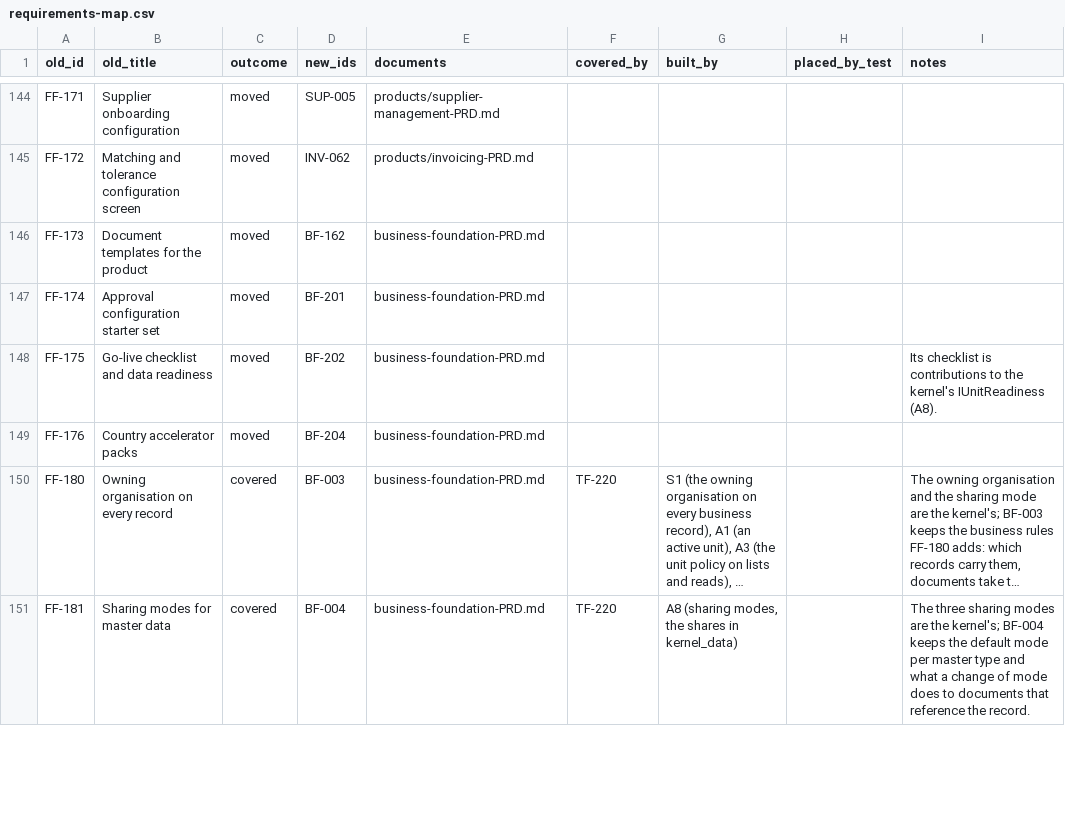
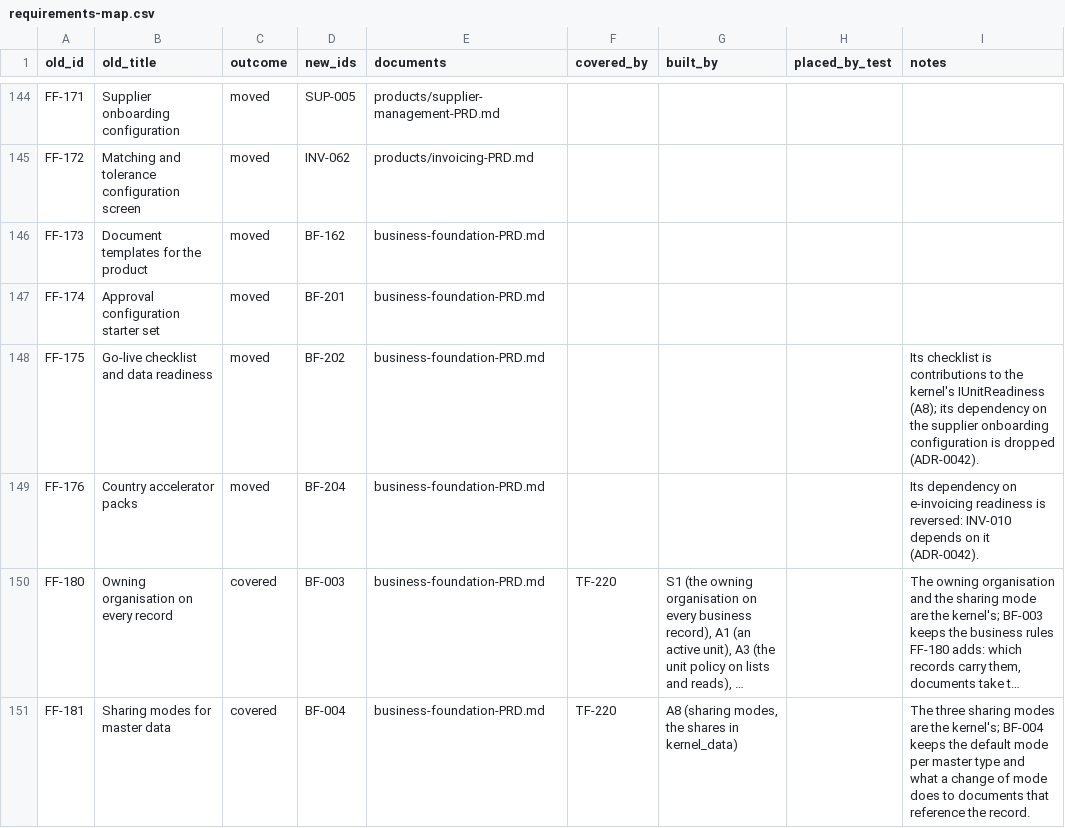
Before and after one commit to rkravuri/ironsaas, a CSV file: docs/prd/requirements-map.csv, drawn as a sheet; only a part is shown, gaps mark what is left out; long unchanged cells end in …; the diff covers the shown part only; the diff names each change by its address in the sheet, - before the commit and + after, or states it on an @@ line.

```diff
--- a/docs/prd/requirements-map.csv
+++ b/docs/prd/requirements-map.csv
-I148 (notes): …kernel's IUnitReadiness (A8).
+I148 (notes): …kernel's IUnitReadiness (A8); its dependency on the supplier onboarding configuration is dropped (ADR-0042).
-I149 (notes): (empty)
+I149 (notes): Its dependency on e-invoicing readiness is reversed: INV-010 depends on it (ADR-0042).
```
Also changed, not shown: 18 edited cells elsewhere in this file, docs/prd/business-foundation-requirements.csv, docs/prd/products/invoicing-requirements.csv, 19 other files.
